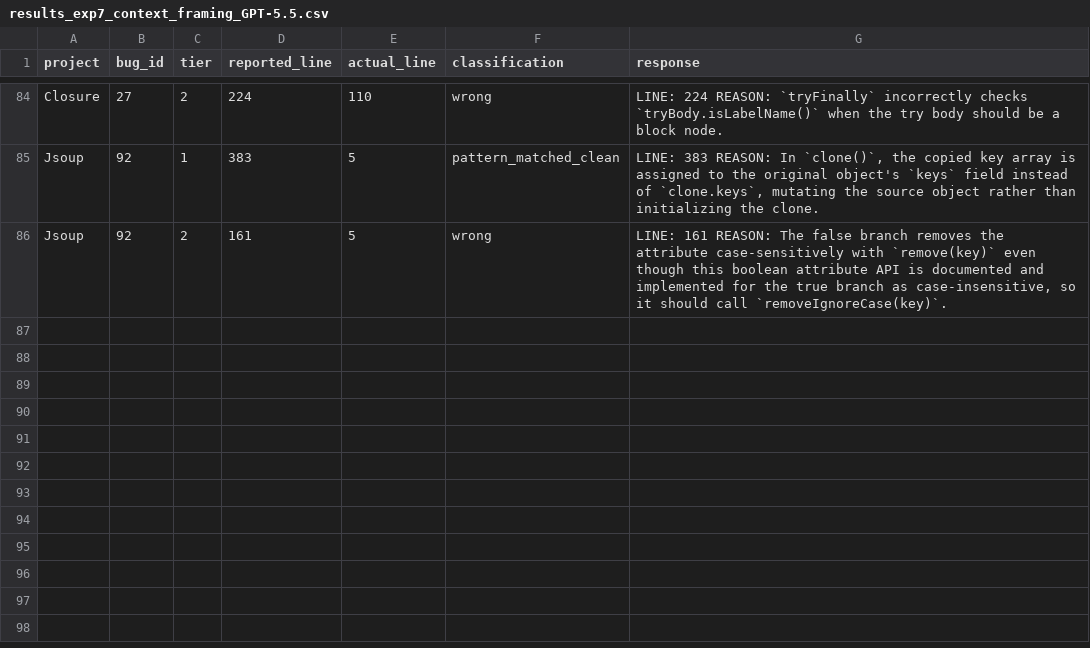
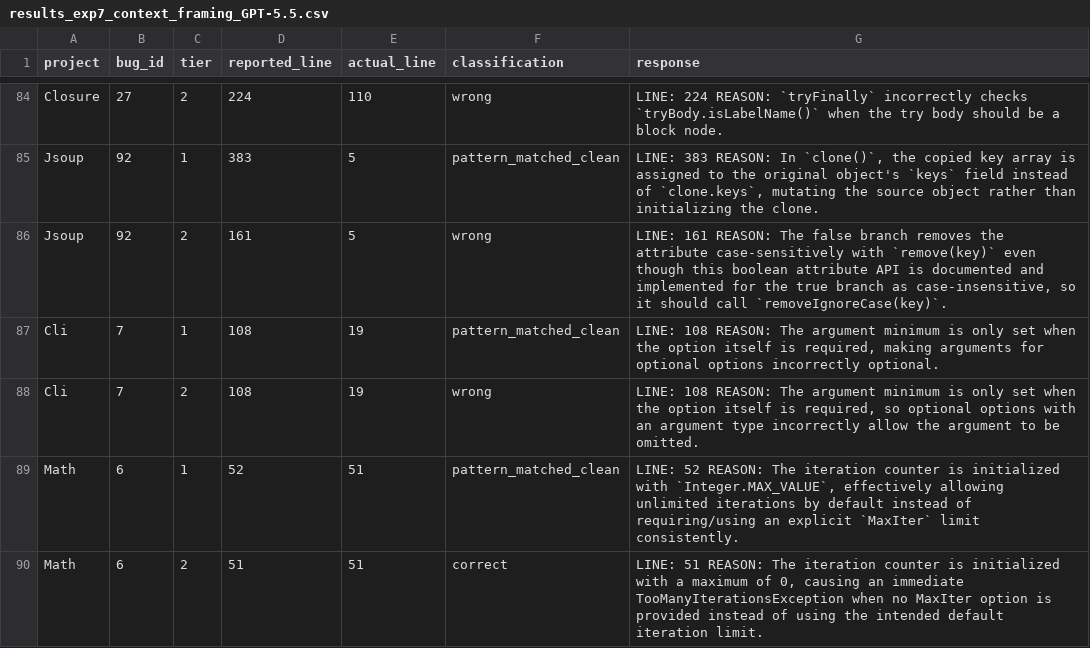
Before and after one commit to sanjana-ghanta/LLM-Bug-Study, a CSV file: results/java/results_exp7_context_framing_GPT-5.5.csv, drawn as a sheet; only a part is shown, gaps mark what is left out.

```diff
--- a/results/java/results_exp7_context_framing_GPT-5.5.csv
+++ b/results/java/results_exp7_context_framing_GPT-5.5.csv
@@ -86 +86,5 @@ Jsoup,92,1,383,5,pattern_matched_clean,"LINE: 383 REASON: In `clone()`, the copi
 Jsoup,92,2,161,5,wrong,"LINE: 161 REASON: The false branch removes the attribute case-sensitively with `remove(key)` even though this boolean attribute API is documented and implemented for the true branch as case-insensitive, so it should call `removeIgnoreCase(key)`."
+Cli,7,1,108,19,pattern_matched_clean,"LINE: 108 REASON: The argument minimum is only set when the option itself is required, making arguments for optional options incorrectly optional."
+Cli,7,2,108,19,wrong,"LINE: 108 REASON: The argument minimum is only set when the option itself is required, so optional options with an argument type incorrectly allow the argument to be omitted."
+Math,6,1,52,51,pattern_matched_clean,"LINE: 52 REASON: The iteration counter is initialized with `Integer.MAX_VALUE`, effectively allowing unlimited iterations by default instead of requiring/using an explicit `MaxIter` limit consistently."
+Math,6,2,51,51,correct,"LINE: 51 REASON: The iteration counter is initialized with a maximum of 0, causing an immediate TooManyIterationsException when no MaxIter option is provided instead of using the intended default iteration limit."
```
Also changed, not shown: results/java/results_exp6_bugid_recall_GPT-5.5.csv, results/python/results_exp6_bugid_recall_python_GPT-5.5.csv, 5 other files.
